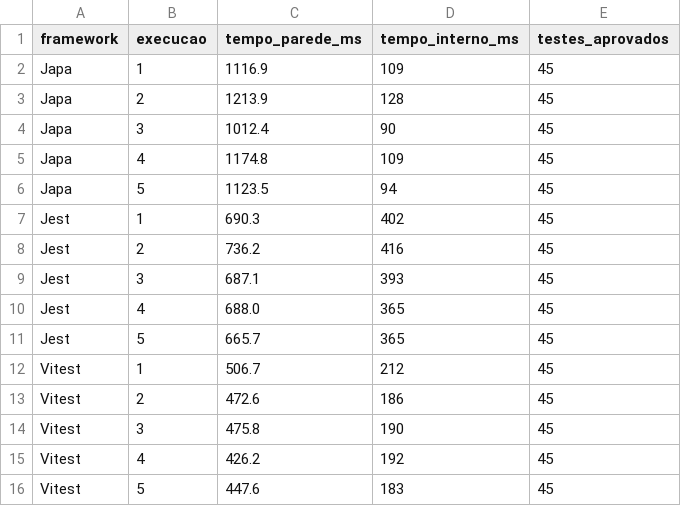
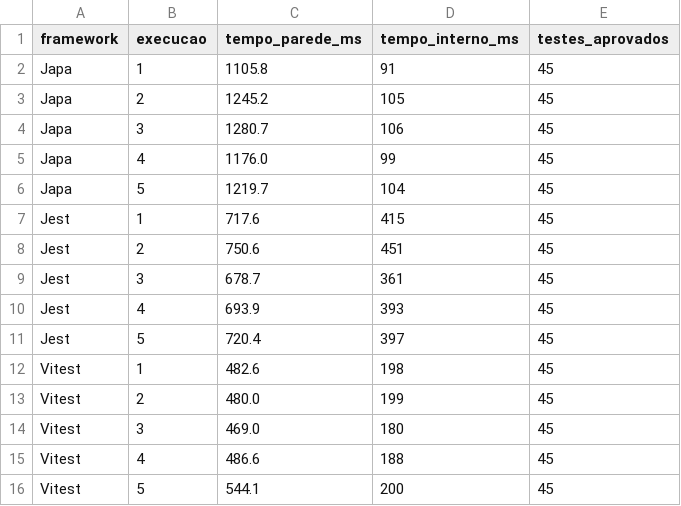
Before and after one commit to emanuuele/girls-chat-api, a CSV file: docs/benchmark/resultados/linux/tempos.csv, drawn as a sheet.

Commit message:
test: formata os testes com o mesmo padrão e recaptura as mensagens de erro
Os três arquivos de teste passam pela mesma configuração do Prettier, para a contagem de linhas comparar o código e não o estilo (Japa 460, Jest 401, Vitest 399). Os 45 testes continuam idênticos. Mensagens de erro capturadas de novo com os testes atuais, sem os console.log de depuração do UserService. Medição Linux, cobertura e linhas refeitas com o código final.

```diff
--- a/docs/benchmark/resultados/linux/tempos.csv
+++ b/docs/benchmark/resultados/linux/tempos.csv
@@ -1,16 +1,16 @@
 framework,execucao,tempo_parede_ms,tempo_interno_ms,testes_aprovados
-Japa,1,1116.9,109,45
-Japa,2,1213.9,128,45
-Japa,3,1012.4,90,45
-Japa,4,1174.8,109,45
-Japa,5,1123.5,94,45
-Jest,1,690.3,402,45
-Jest,2,736.2,416,45
-Jest,3,687.1,393,45
-Jest,4,688.0,365,45
-Jest,5,665.7,365,45
-Vitest,1,506.7,212,45
-Vitest,2,472.6,186,45
-Vitest,3,475.8,190,45
-Vitest,4,426.2,192,45
-Vitest,5,447.6,183,45
+Japa,1,1105.8,91,45
+Japa,2,1245.2,105,45
+Japa,3,1280.7,106,45
+Japa,4,1176.0,99,45
+Japa,5,1219.7,104,45
+Jest,1,717.6,415,45
+Jest,2,750.6,451,45
+Jest,3,678.7,361,45
+Jest,4,693.9,393,45
+Jest,5,720.4,397,45
+Vitest,1,482.6,198,45
+Vitest,2,480.0,199,45
+Vitest,3,469.0,180,45
+Vitest,4,486.6,188,45
+Vitest,5,544.1,200,45
```
Also changed, not shown: 9 other files.
